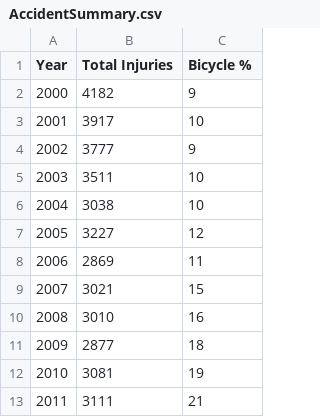
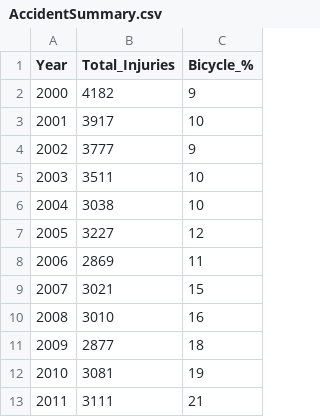
Before and after one commit to michaelphillipsx/SF_DAT_15_WORK, a CSV file: Project/AccidentSummary.csv, drawn as a sheet.

Commit message:
Update AccidentSummary.csv

```diff
--- a/Project/AccidentSummary.csv
+++ b/Project/AccidentSummary.csv
@@ -1,2 +1,2 @@
-Year, Total Injuries, Bicycle %
+Year, Total_Injuries, Bicycle_%
 2000, 4182, 9
```
